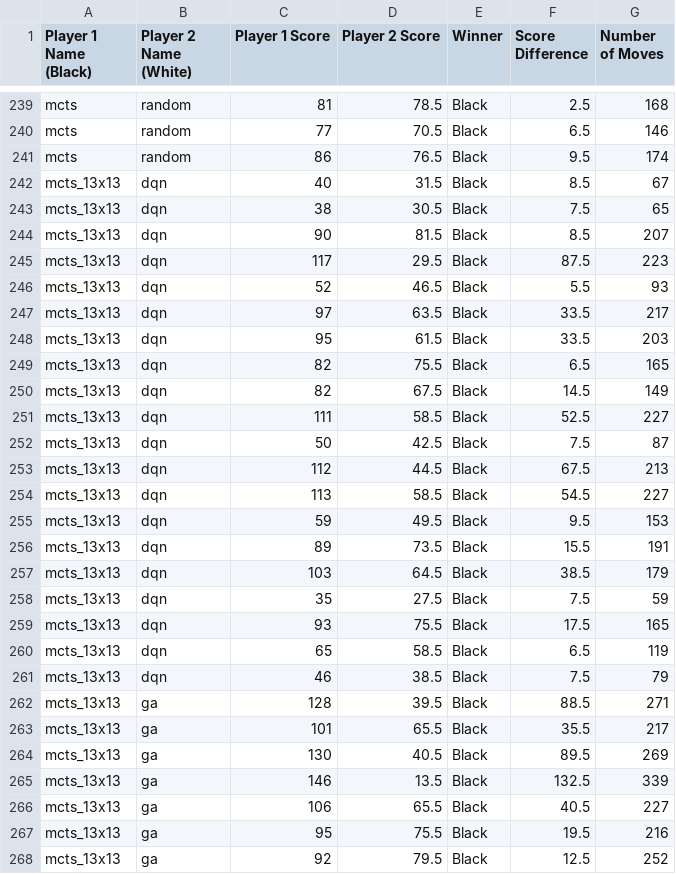
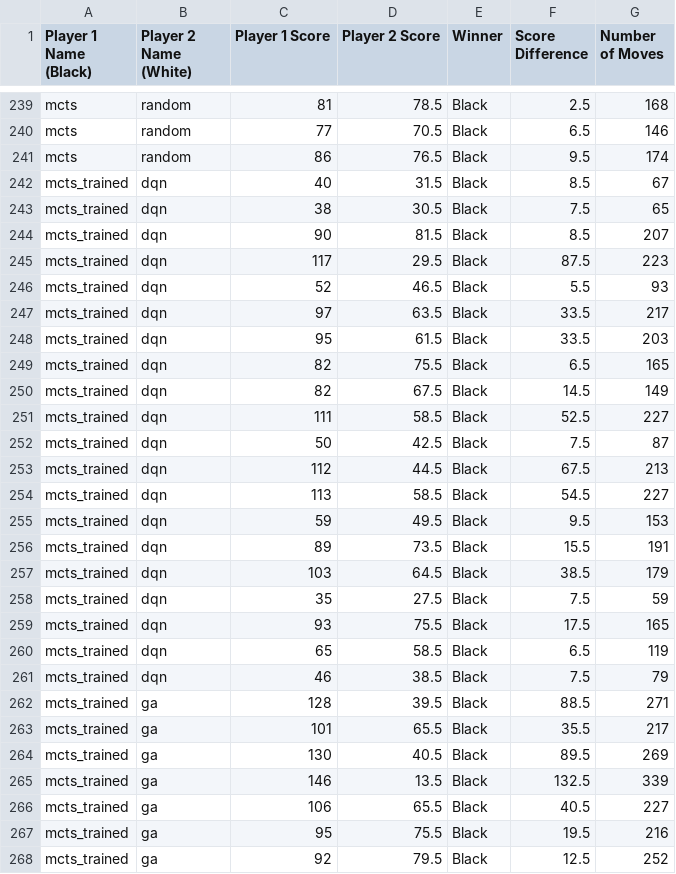
Before and after one commit to lisaa-g/hons-research-code, a CSV file: results/13x13_results.csv, drawn as a sheet; only a part is shown, gaps mark what is left out; the diff covers the shown part only.

```diff
--- a/results/13x13_results.csv
+++ b/results/13x13_results.csv
@@ -241,28 +241,28 @@ mcts,random,77,70.5,Black,6.5,146
 mcts,random,86,76.5,Black,9.5,174
-mcts_13x13,dqn,40,31.5,Black,8.5,67
-mcts_13x13,dqn,38,30.5,Black,7.5,65
-mcts_13x13,dqn,90,81.5,Black,8.5,207
-mcts_13x13,dqn,117,29.5,Black,87.5,223
-mcts_13x13,dqn,52,46.5,Black,5.5,93
-mcts_13x13,dqn,97,63.5,Black,33.5,217
-mcts_13x13,dqn,95,61.5,Black,33.5,203
-mcts_13x13,dqn,82,75.5,Black,6.5,165
-mcts_13x13,dqn,82,67.5,Black,14.5,149
-mcts_13x13,dqn,111,58.5,Black,52.5,227
-mcts_13x13,dqn,50,42.5,Black,7.5,87
-mcts_13x13,dqn,112,44.5,Black,67.5,213
-mcts_13x13,dqn,113,58.5,Black,54.5,227
-mcts_13x13,dqn,59,49.5,Black,9.5,153
-mcts_13x13,dqn,89,73.5,Black,15.5,191
-mcts_13x13,dqn,103,64.5,Black,38.5,179
-mcts_13x13,dqn,35,27.5,Black,7.5,59
-mcts_13x13,dqn,93,75.5,Black,17.5,165
-mcts_13x13,dqn,65,58.5,Black,6.5,119
-mcts_13x13,dqn,46,38.5,Black,7.5,79
-mcts_13x13,ga,128,39.5,Black,88.5,271
-mcts_13x13,ga,101,65.5,Black,35.5,217
-mcts_13x13,ga,130,40.5,Black,89.5,269
-mcts_13x13,ga,146,13.5,Black,132.5,339
-mcts_13x13,ga,106,65.5,Black,40.5,227
-mcts_13x13,ga,95,75.5,Black,19.5,216
-mcts_13x13,ga,92,79.5,Black,12.5,252
+mcts_trained,dqn,40,31.5,Black,8.5,67
+mcts_trained,dqn,38,30.5,Black,7.5,65
+mcts_trained,dqn,90,81.5,Black,8.5,207
+mcts_trained,dqn,117,29.5,Black,87.5,223
+mcts_trained,dqn,52,46.5,Black,5.5,93
+mcts_trained,dqn,97,63.5,Black,33.5,217
+mcts_trained,dqn,95,61.5,Black,33.5,203
+mcts_trained,dqn,82,75.5,Black,6.5,165
+mcts_trained,dqn,82,67.5,Black,14.5,149
+mcts_trained,dqn,111,58.5,Black,52.5,227
+mcts_trained,dqn,50,42.5,Black,7.5,87
+mcts_trained,dqn,112,44.5,Black,67.5,213
+mcts_trained,dqn,113,58.5,Black,54.5,227
+mcts_trained,dqn,59,49.5,Black,9.5,153
+mcts_trained,dqn,89,73.5,Black,15.5,191
+mcts_trained,dqn,103,64.5,Black,38.5,179
+mcts_trained,dqn,35,27.5,Black,7.5,59
+mcts_trained,dqn,93,75.5,Black,17.5,165
+mcts_trained,dqn,65,58.5,Black,6.5,119
+mcts_trained,dqn,46,38.5,Black,7.5,79
+mcts_trained,ga,128,39.5,Black,88.5,271
+mcts_trained,ga,101,65.5,Black,35.5,217
+mcts_trained,ga,130,40.5,Black,89.5,269
+mcts_trained,ga,146,13.5,Black,132.5,339
+mcts_trained,ga,106,65.5,Black,40.5,227
+mcts_trained,ga,95,75.5,Black,19.5,216
+mcts_trained,ga,92,79.5,Black,12.5,252
```
Also changed, not shown: 133 edited cells elsewhere in this file, results/9x9_results.csv, results/trained_mcts.csv, 1 other file.
